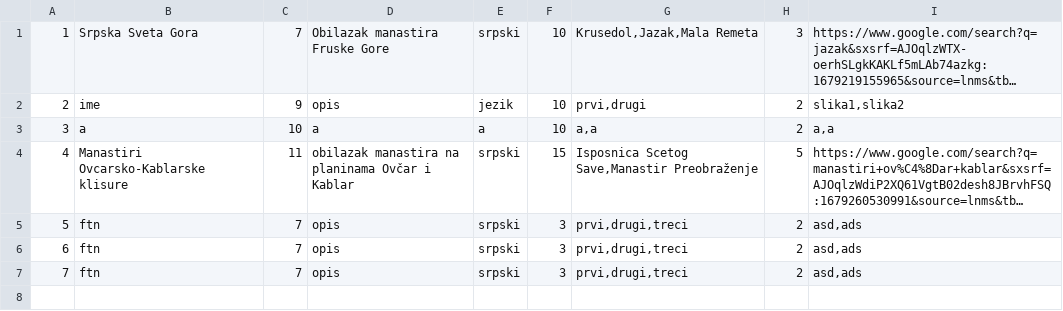
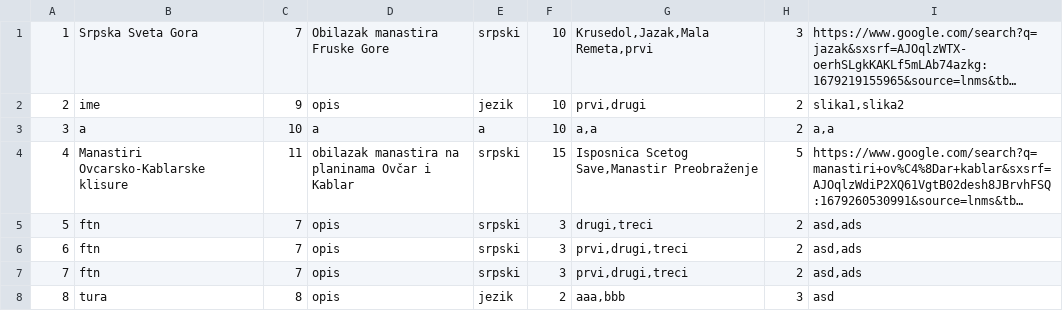
Before and after one commit to MilosMilutinovic01/SIMS-HCI-Project-Group-5-Team-B, a CSV file: SIMS-HCI-Project-Group-5-Team-B/Resources/Data/Tour.csv, drawn as a sheet; long unchanged cells end in …; removed rows and columns are numbered as before the commit, all else as after; the diff names each change by its address in the sheet, - before the commit and + after, or states it on an @@ line.

Commit message:
Fixed tour creation, added logic for statistic and report for review

```diff
--- a/SIMS-HCI-Project-Group-5-Team-B/Resources/Data/Tour.csv
+++ b/SIMS-HCI-Project-Group-5-Team-B/Resources/Data/Tour.csv
-G1: Krusedol,Jazak,Mala Remeta
+G1: Krusedol,Jazak,Mala Remeta,prvi
+row 5: 5 | ftn | 7 | opis | srpski | 3 | drugi,treci | 2 | asd,ads
@@ column A renumbered between rows 6 and 7 @@
-row 7: 7 | ftn | 7 | opis | srpski | 3 | prvi,drugi,treci | 2 | asd,ads
+row 8: 8 | tura | 8 | opis | jezik | 2 | aaa,bbb | 3 | asd
```
Also changed, not shown: SIMS-HCI-Project-Group-5-Team-B/Resources/Data/Appointment.csv, SIMS-HCI-Project-Group-5-Team-B/Resources/Data/KeyPoint.csv, 20 other files.
